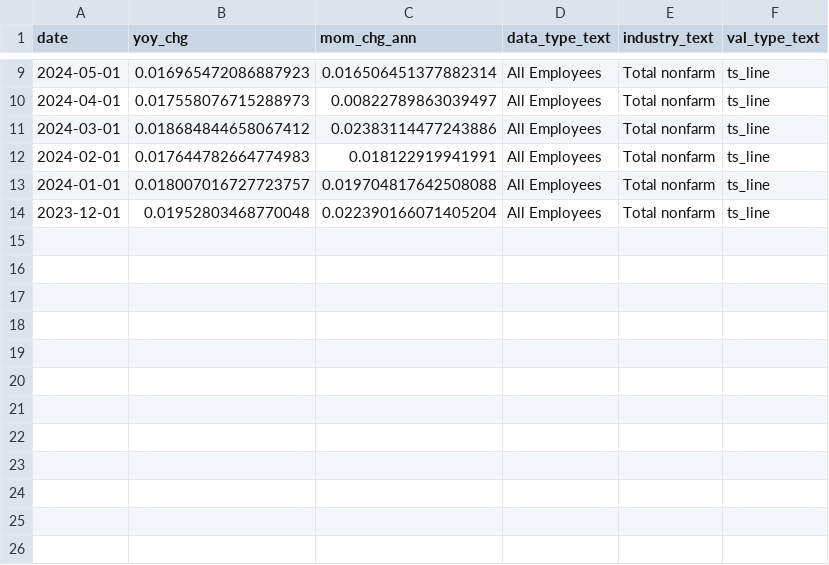
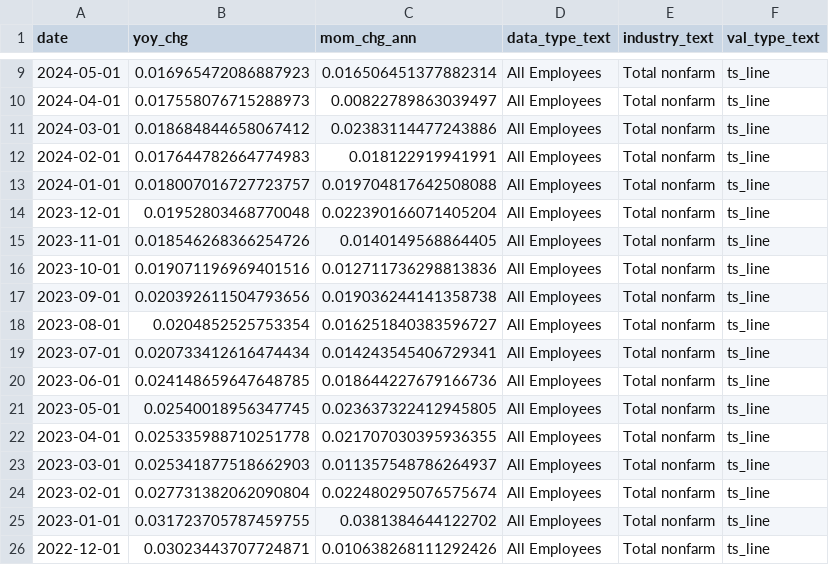
Before and after one commit to anesta95/bls_ces_analysis, a CSV file: data/2024-12-01-all_employees-total_nonfarm-ts_line.csv, drawn as a sheet; only a part is shown, gaps mark what is left out.

Commit message:
updating ts line function and timeframe of visualization

```diff
--- a/data/2024-12-01-all_employees-total_nonfarm-ts_line.csv
+++ b/data/2024-12-01-all_employees-total_nonfarm-ts_line.csv
@@ -14 +14,13 @@ date,yoy_chg,mom_chg_ann,data_type_text,industry_text,val_type_text
 2023-12-01,0.01952803468770048,0.022390166071405204,All Employees,Total nonfarm,ts_line
+2023-11-01,0.018546268366254726,0.0140149568864405,All Employees,Total nonfarm,ts_line
+2023-10-01,0.019071196969401516,0.012711736298813836,All Employees,Total nonfarm,ts_line
+2023-09-01,0.020392611504793656,0.019036244141358738,All Employees,Total nonfarm,ts_line
+2023-08-01,0.0204852525753354,0.016251840383596727,All Employees,Total nonfarm,ts_line
+2023-07-01,0.020733412616474434,0.014243545406729341,All Employees,Total nonfarm,ts_line
+2023-06-01,0.024148659647648785,0.018644227679166736,All Employees,Total nonfarm,ts_line
+2023-05-01,0.02540018956347745,0.023637322412945805,All Employees,Total nonfarm,ts_line
+2023-04-01,0.025335988710251778,0.021707030395936355,All Employees,Total nonfarm,ts_line
+2023-03-01,0.025341877518662903,0.011357548786264937,All Employees,Total nonfarm,ts_line
+2023-02-01,0.027731382062090804,0.022480295076575674,All Employees,Total nonfarm,ts_line
+2023-01-01,0.031723705787459755,0.0381384644122702,All Employees,Total nonfarm,ts_line
+2022-12-01,0.03023443707724871,0.010638268111292426,All Employees,Total nonfarm,ts_line
```
Also changed, not shown: 3 other files.
